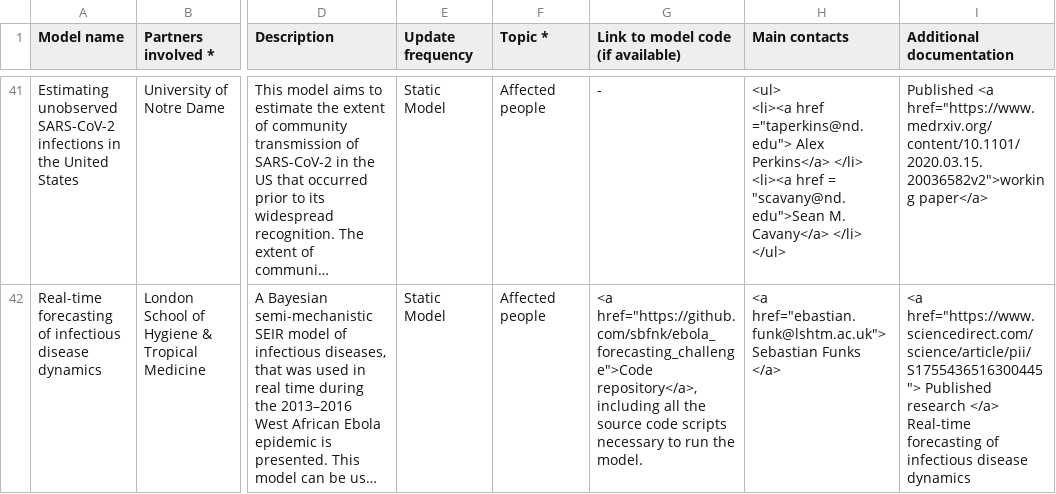
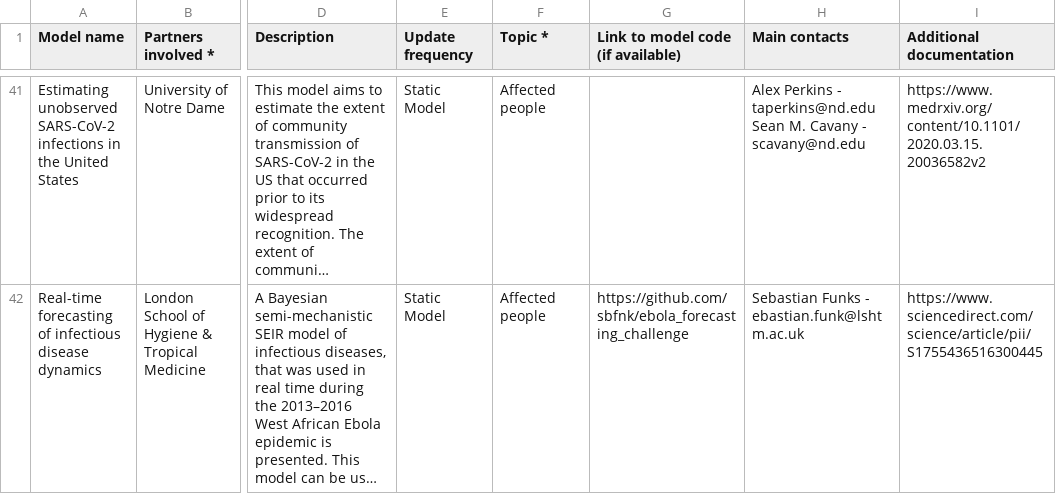
Before and after one commit to OCHA-DAP/csv-cache-helper, a CSV file: data/catalog_predictive_models.csv, drawn as a sheet; only a part is shown, gaps mark what is left out; long unchanged cells end in …; ↵ is a line break in a cell; the diff covers the shown part only; the diff names each change by its address in the sheet, - before the commit and + after, or states it on an @@ line.

```diff
--- a/data/catalog_predictive_models.csv
+++ b/data/catalog_predictive_models.csv
-G41: -
+G41: (empty)
-H41 (Main contacts): <ul> ↵ <li><a href ="taperkins@nd.edu"> Alex Perkins</a> </li> ↵ <li><a href = "scavany@nd.edu">Sean M. Cavany</a> </li> ↵ </ul>
+H41 (Main contacts): Alex Perkins - taperkins@nd.edu ↵ Sean M. Cavany - scavany@nd.edu
-I41 (Additional documentation): Published <a href="https://www.medrxiv.org/content/10.1101/2020.03.15.20036582v2">working paper</a>
+I41 (Additional documentation): https://www.medrxiv.org/content/10.1101/2020.03.15.20036582v2
-G42: <a href="https://github.com/sbfnk/ebola_forecasting_challenge">Code repository</a>, including all the source code scripts necessary to run the model.
+G42: https://github.com/sbfnk/ebola_forecasting_challenge
-H42 (Main contacts): <a href="ebastian.funk@lshtm.ac.uk"> Sebastian Funks </a>
+H42 (Main contacts): Sebastian Funks - ebastian.funk@lshtm.ac.uk
-I42 (Additional documentation): <a href="https://www.sciencedirect.com/science/article/pii/S1755436516300445"> Published research </a> Real-time forecasting of infectious disease dynamics
+I42 (Additional documentation): https://www.sciencedirect.com/science/article/pii/S1755436516300445
```
Also changed, not shown: 119 edited cells elsewhere in this file, 1 other file.
